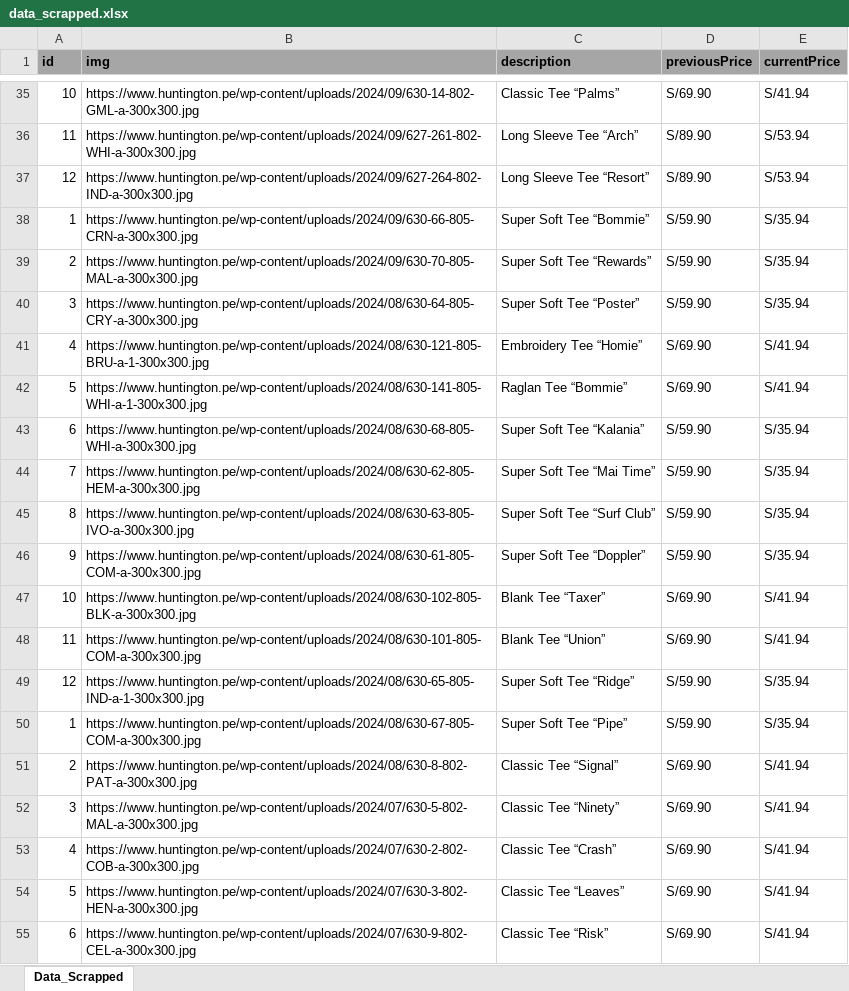
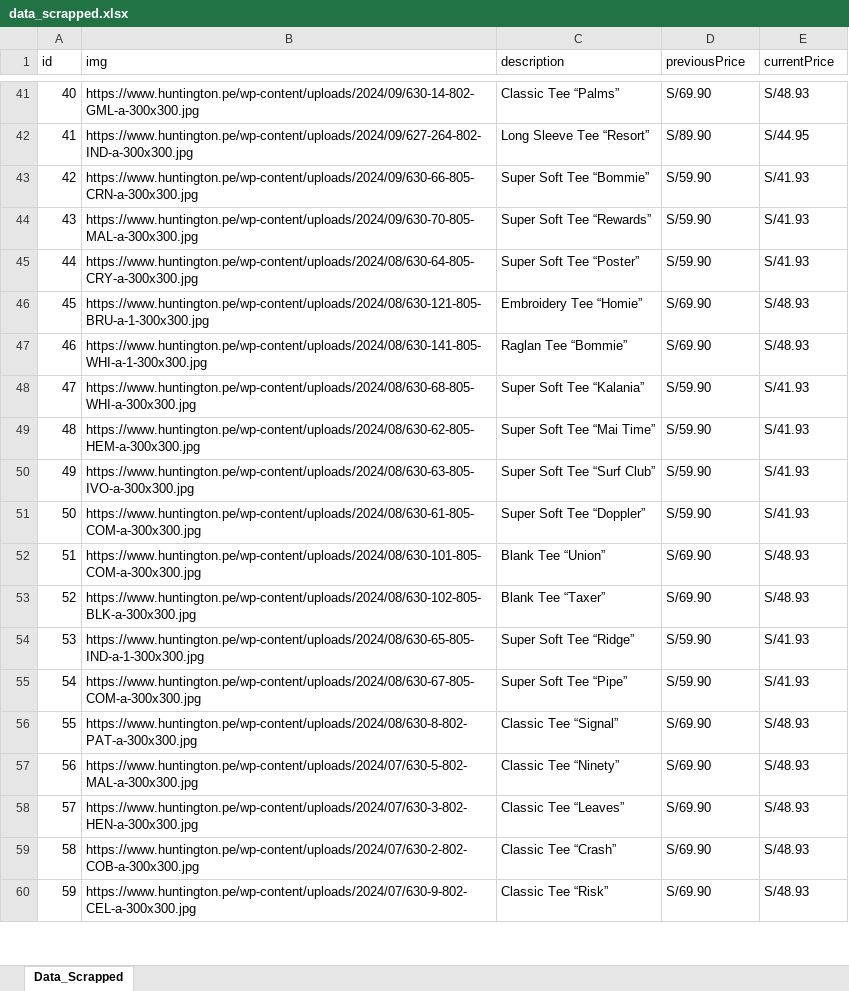
Before and after one commit to DiegoMitari/Ecommerce-scraper-selenium-JS, an Excel workbook: data_scrapped.xlsx, sheet Data_Scrapped, drawn as a sheet; only a part is shown, gaps mark what is left out; values as stored, in another font and other column widths than the file's, no borders; removed rows and columns are numbered as before the commit, all else as after; the diff covers the shown part only; the diff names each change by its address in the sheet, - before the commit and + after, or states it on an @@ line.

```diff
--- a/data_scrapped.xlsx (sheet Data_Scrapped)
+++ b/data_scrapped.xlsx (sheet Data_Scrapped)
@@ A1:E1 fill: #A6A6A6 → none, bold: on → off @@
-A41 (id): 10
+A41 (id): 40
-E41 (currentPrice): S/41.94
+E41 (currentPrice): S/48.93
-row 36: 11 | https://www.huntington.pe/wp-content/uploads/2024/09/627-261-802-WHI-a-300x300.jpg | Long Sleeve Tee “Arch” | S/89.90 | S/53.94
-A42 (id): 12
+A42 (id): 41
-E42 (currentPrice): S/53.94
+E42 (currentPrice): S/44.95
-A43 (id): 1
+A43 (id): 42
-E43:E45 (currentPrice): S/35.94
+E43:E45 (currentPrice): S/41.93
-A44 (id): 2
+A44 (id): 43
-A45 (id): 3
+A45 (id): 44
-A46 (id): 4
+A46 (id): 45
-E46:E47 (currentPrice): S/41.94
+E46:E47 (currentPrice): S/48.93
-A47 (id): 5
+A47 (id): 46
-A48 (id): 6
+A48 (id): 47
-E48:E51 (currentPrice): S/35.94
+E48:E51 (currentPrice): S/41.93
-A49 (id): 7
+A49 (id): 48
-A50 (id): 8
+A50 (id): 49
-A51 (id): 9
+A51 (id): 50
-row 47: 10 | https://www.huntington.pe/wp-content/uploads/2024/08/630-102-805-BLK-a-300x300.jpg | Blank Tee “Taxer” | S/69.90 | S/41.94
-A52 (id): 11
+A52 (id): 51
-E52 (currentPrice): S/41.94
+E52 (currentPrice): S/48.93
+row 53: 52 | https://www.huntington.pe/wp-content/uploads/2024/08/630-102-805-BLK-a-300x300.jpg | Blank Tee “Taxer” | S/69.90 | S/48.93
-A54 (id): 12
+A54 (id): 53
-E54:E55 (currentPrice): S/35.94
+E54:E55 (currentPrice): S/41.93
-A55 (id): 1
+A55 (id): 54
-A56 (id): 2
+A56 (id): 55
-E56:E57 (currentPrice): S/41.94
+E56:E57 (currentPrice): S/48.93
-A57 (id): 3
+A57 (id): 56
-row 53: 4 | https://www.huntington.pe/wp-content/uploads/2024/07/630-2-802-COB-a-300x300.jpg | Classic Tee “Crash” | S/69.90 | S/41.94
-A58 (id): 5
+A58 (id): 57
-E58 (currentPrice): S/41.94
+E58 (currentPrice): S/48.93
+row 59: 58 | https://www.huntington.pe/wp-content/uploads/2024/07/630-2-802-COB-a-300x300.jpg | Classic Tee “Crash” | S/69.90 | S/48.93
-A60 (id): 6
+A60 (id): 59
-E60 (currentPrice): S/41.94
+E60 (currentPrice): S/48.93
```
Also changed, not shown: 13 added rows, 7 removed rows, 102 edited cells and cell formats elsewhere in this sheet, 3 other files.
